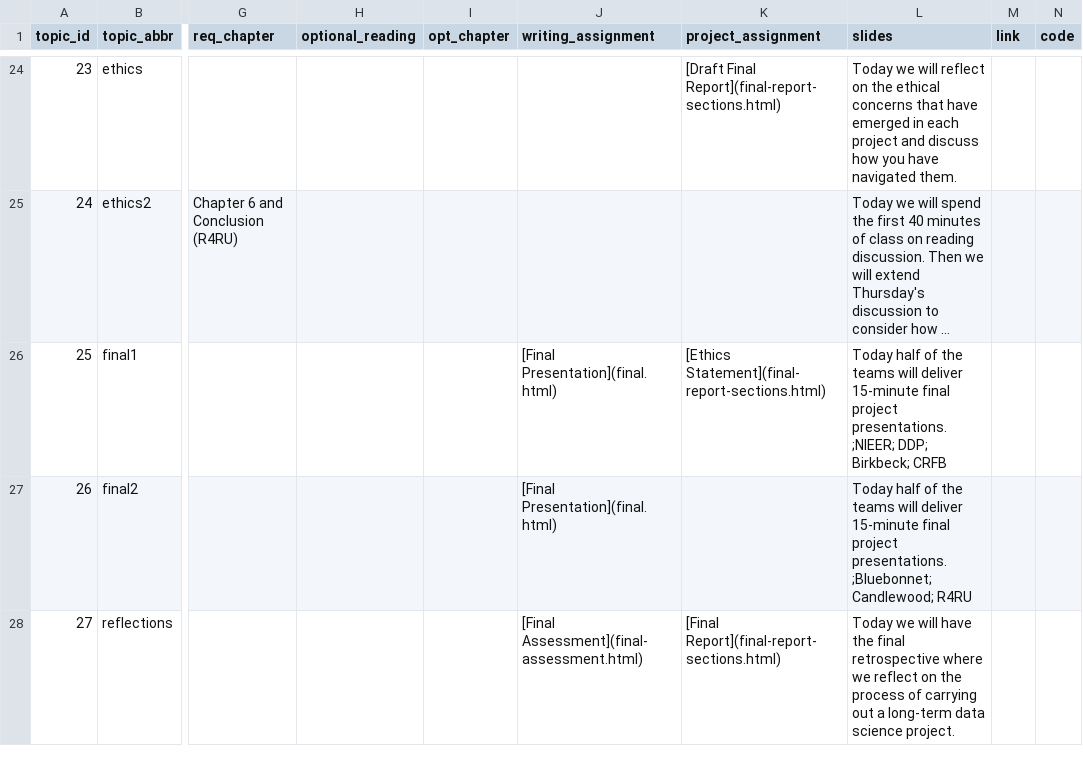
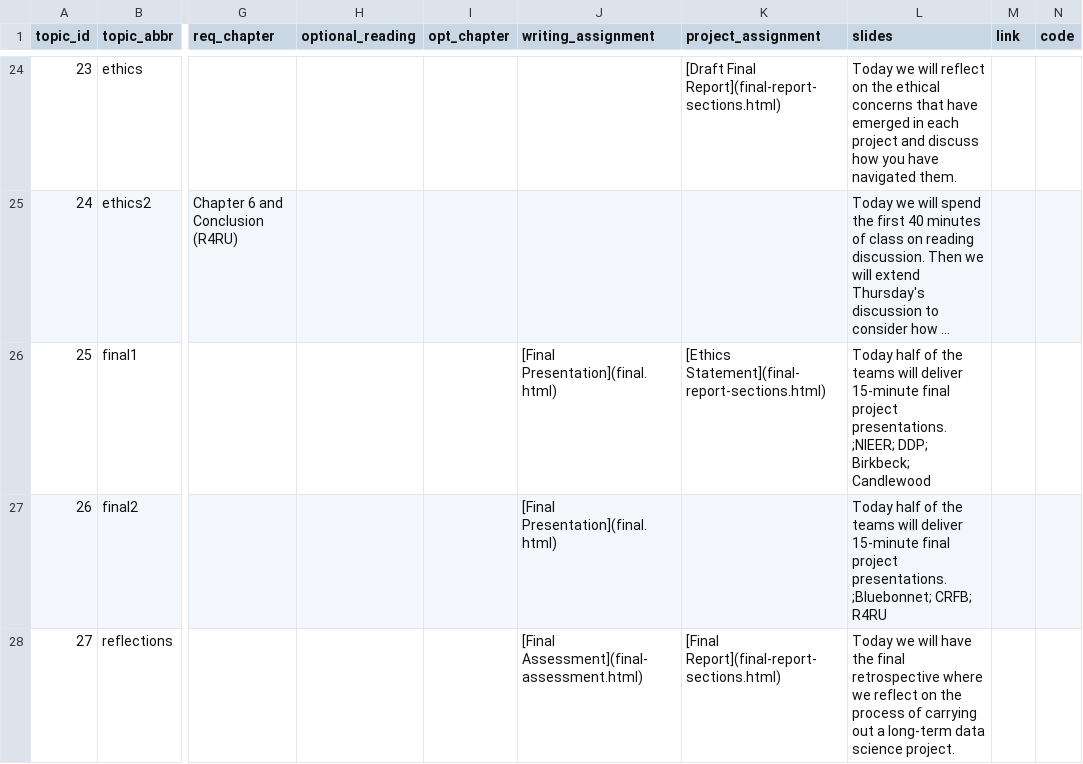
Before and after one commit to SmithSDS-410-Capstone/public-website-spring-23, a CSV file: data/topics.csv, drawn as a sheet; only a part is shown, gaps mark what is left out; long unchanged cells end in …; the diff names each change by its address in the sheet, - before the commit and + after, or states it on an @@ line.

Commit message:
updated presentation schedule

```diff
--- a/data/topics.csv
+++ b/data/topics.csv
-L26 (slides): …DDP; Birkbeck; CRFB
+L26 (slides): …DDP; Birkbeck; Candlewood
-L27 (slides): …presentations. ;Bluebonnet; Candlewood; R4RU
+L27 (slides): …presentations. ;Bluebonnet; CRFB; R4RU
```
Also changed, not shown: 2 other files.
